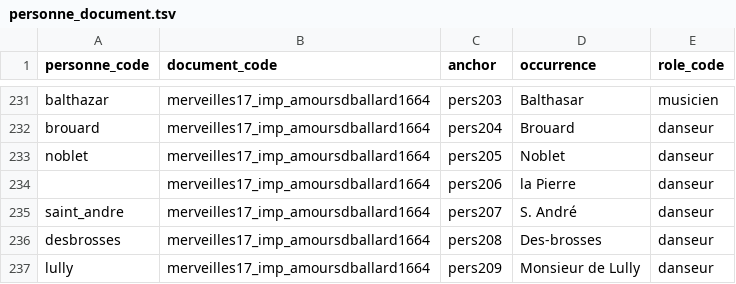
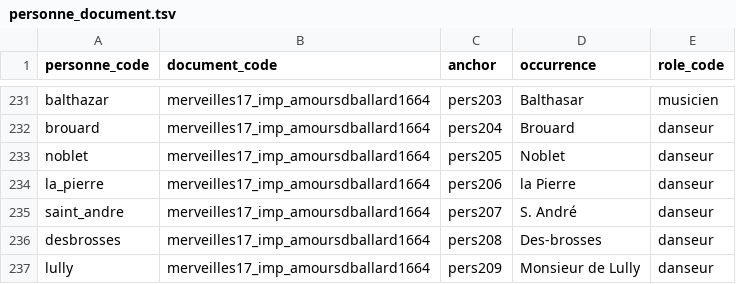
Before and after one commit to fetes17/merveilles17, a TSV file: site/data/personne_document.tsv, drawn as a sheet; only a part is shown, gaps mark what is left out; the diff covers the shown part only.

```diff
--- a/site/data/personne_document.tsv
+++ b/site/data/personne_document.tsv
@@ -233,3 +233,3 @@ brouard	merveilles17_imp_amoursdballard1664	pers204	Brouard	danseur
 noblet	merveilles17_imp_amoursdballard1664	pers205	Noblet	danseur
-	merveilles17_imp_amoursdballard1664	pers206	la Pierre	danseur
+la_pierre	merveilles17_imp_amoursdballard1664	pers206	la Pierre	danseur
 saint_andre	merveilles17_imp_amoursdballard1664	pers207	S. André	danseur
```
Also changed, not shown: 8 edited cells elsewhere in this file, site/data/personne_orphelins.tsv, 8 other files.
